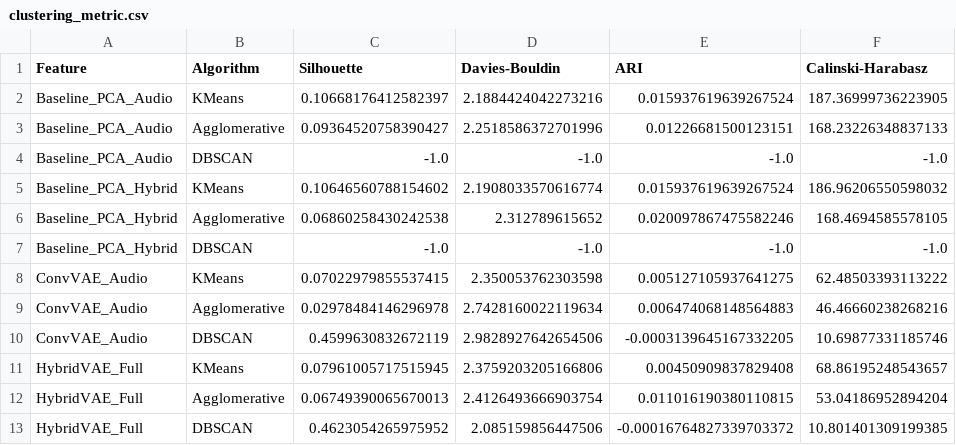
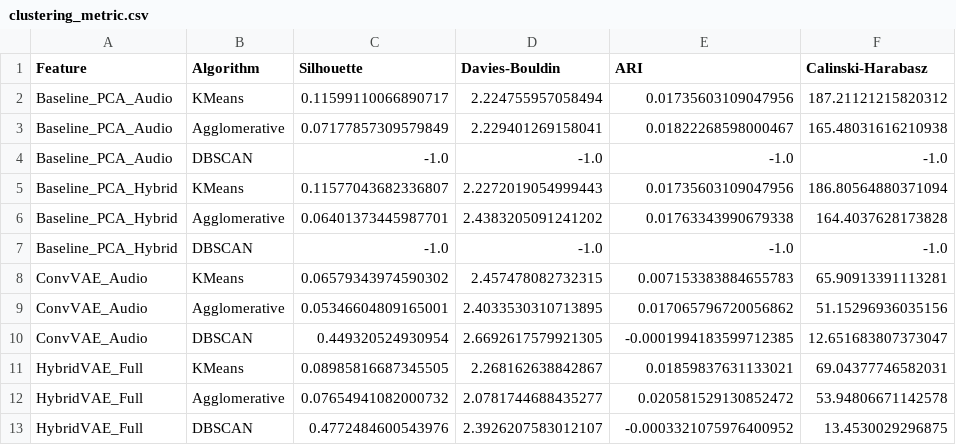
Before and after one commit to Nafsi177/Audio-and-Lyrics-Multi-Modal-Clustering-VAE, a CSV file: results/medium_task/clustering_metric.csv, drawn as a sheet.

```diff
--- a/results/medium_task/clustering_metric.csv
+++ b/results/medium_task/clustering_metric.csv
@@ -1,13 +1,13 @@
 Feature,Algorithm,Silhouette,Davies-Bouldin,ARI,Calinski-Harabasz
-Baseline_PCA_Audio,KMeans,0.10668176412582397,2.1884424042273216,0.015937619639267524,187.36999736223905
-Baseline_PCA_Audio,Agglomerative,0.09364520758390427,2.2518586372701996,0.01226681500123151,168.23226348837133
+Baseline_PCA_Audio,KMeans,0.11599110066890717,2.224755957058494,0.01735603109047956,187.21121215820312
+Baseline_PCA_Audio,Agglomerative,0.07177857309579849,2.229401269158041,0.01822268598000467,165.48031616210938
 Baseline_PCA_Audio,DBSCAN,-1.0,-1.0,-1.0,-1.0
-Baseline_PCA_Hybrid,KMeans,0.10646560788154602,2.1908033570616774,0.015937619639267524,186.96206550598032
-Baseline_PCA_Hybrid,Agglomerative,0.06860258430242538,2.312789615652,0.020097867475582246,168.4694585578105
+Baseline_PCA_Hybrid,KMeans,0.11577043682336807,2.2272019054999443,0.01735603109047956,186.80564880371094
+Baseline_PCA_Hybrid,Agglomerative,0.06401373445987701,2.4383205091241202,0.01763343990679338,164.4037628173828
 Baseline_PCA_Hybrid,DBSCAN,-1.0,-1.0,-1.0,-1.0
-ConvVAE_Audio,KMeans,0.07022979855537415,2.350053762303598,0.005127105937641275,62.48503393113222
-ConvVAE_Audio,Agglomerative,0.02978484146296978,2.7428160022119634,0.006474068148564883,46.46660238268216
-ConvVAE_Audio,DBSCAN,0.4599630832672119,2.9828927642654506,-0.0003139645167332205,10.69877331185746
-HybridVAE_Full,KMeans,0.07961005717515945,2.3759203205166806,0.00450909837829408,68.86195248543657
-HybridVAE_Full,Agglomerative,0.06749390065670013,2.4126493666903754,0.011016190380110815,53.04186952894204
-HybridVAE_Full,DBSCAN,0.4623054265975952,2.085159856447506,-0.00016764827339703372,10.801401309199385
+ConvVAE_Audio,KMeans,0.06579343974590302,2.457478082732315,0.007153383884655783,65.90913391113281
+ConvVAE_Audio,Agglomerative,0.05346604809165001,2.4033530310713895,0.017065796720056862,51.15296936035156
+ConvVAE_Audio,DBSCAN,0.449320524930954,2.6692617579921305,-0.0001994183599712385,12.651683807373047
+HybridVAE_Full,KMeans,0.08985816687345505,2.268162638842867,0.01859837631133021,69.04377746582031
+HybridVAE_Full,Agglomerative,0.07654941082000732,2.0781744688435277,0.020581529130852472,53.94806671142578
+HybridVAE_Full,DBSCAN,0.4772484600543976,2.3926207583012107,-0.0003321075976400952,13.4530029296875
```
Also changed, not shown: results/hard_task/hard_task_metrics.csv, 27 other files.
